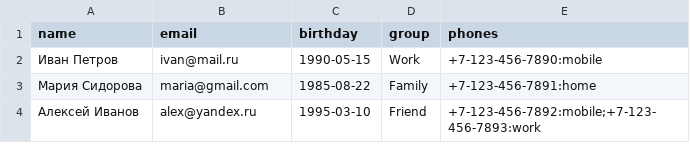
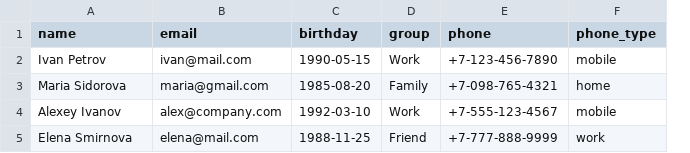
Before and after one commit to Nurtore7/PracticePP2Git, a CSV file: TSIS1/contacts.csv, drawn as a sheet; removed rows and columns are numbered as before the commit, all else as after; the diff names each change by its address in the sheet, - before the commit and + after, or states it on an @@ line.

```diff
--- a/TSIS1/contacts.csv
+++ b/TSIS1/contacts.csv
-column E (phones), rows 2-3: +7-123-456-7890:mobile | +7-123-456-7891:home
+column E (phone), rows 2-3: +7-123-456-7890 | +7-098-765-4321
+column F (phone_type), rows 2-3: mobile | home
-A2 (name): Иван Петров
+A2 (name): Ivan Petrov
-B2 (email): ivan@mail.ru
+B2 (email): ivan@mail.com
-A3 (name): Мария Сидорова
+A3 (name): Maria Sidorova
-C3 (birthday): 1985-08-22
+C3 (birthday): 1985-08-20
-row 4: Алексей Иванов | alex@yandex.ru | 1995-03-10 | Friend | +7-123-456-7892:mobile;+7-123-456-7893:work
+row 4: Alexey Ivanov | alex@company.com | 1992-03-10 | Work | +7-555-123-4567 | mobile
+row 5: Elena Smirnova | elena@mail.com | 1988-11-25 | Friend | +7-777-888-9999 | work
```
Also changed, not shown: 8 other files.
